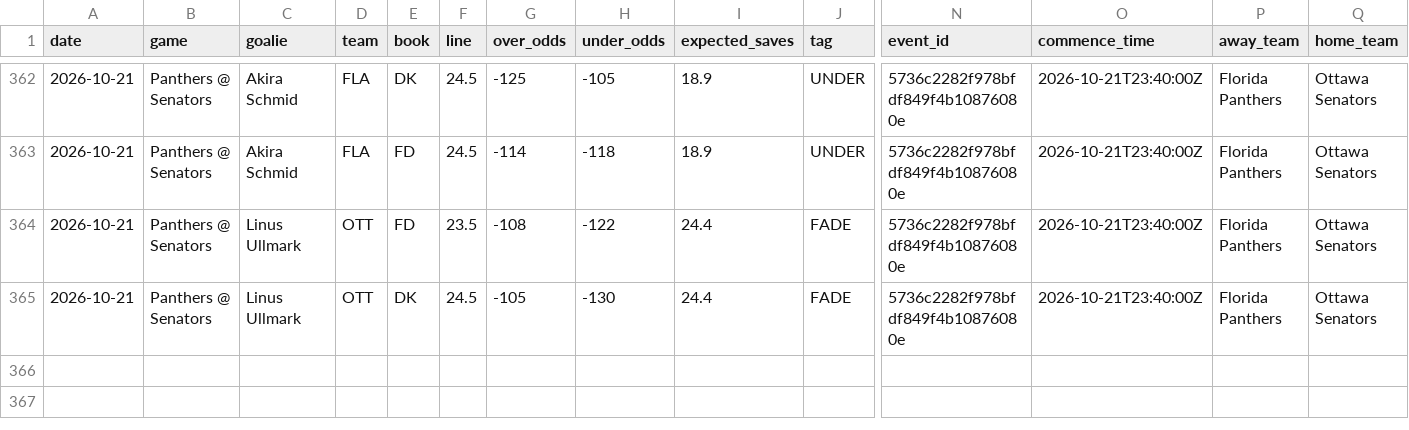
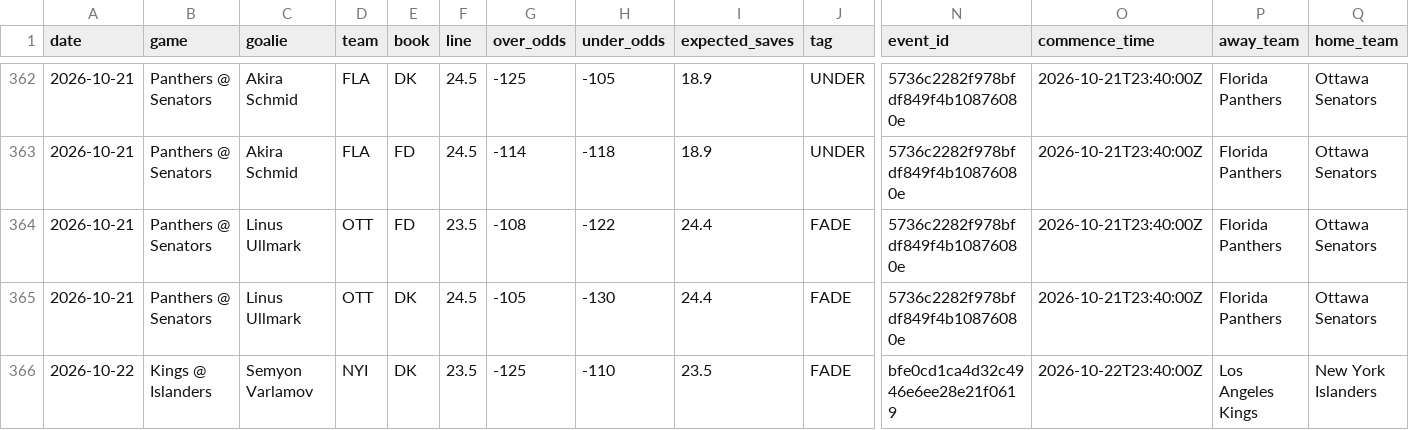
Before and after one commit to phumbad-lab/nhl-saves-alerts, a CSV file: picks.csv, drawn as a sheet; only a part is shown, gaps mark what is left out; rows hold the shown columns only; the diff names each change by its address in the sheet, - before the commit and + after, or states it on an @@ line.

```diff
--- a/picks.csv
+++ b/picks.csv
+row 366: 2026-10-22 | Kings @ Islanders | Semyon Varlamov | NYI | DK | 23.5 | -125 | -110 | 23.5 | FADE | bfe0cd1ca4d32c4946e6ee28e21f0619 | 2026-10-22T23:40:00Z | Los Angeles Kings | New York Islanders
```
Also changed, not shown: 1 other file.
